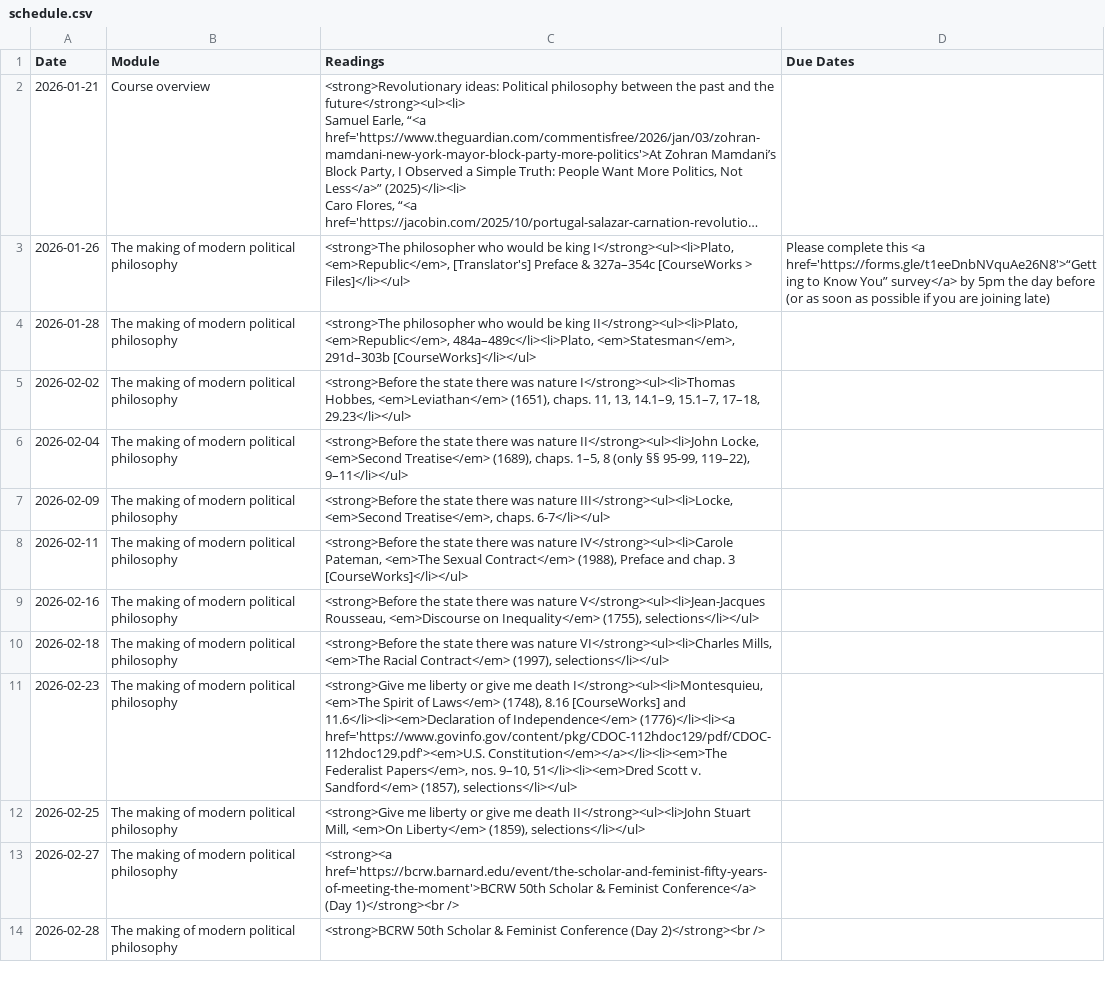
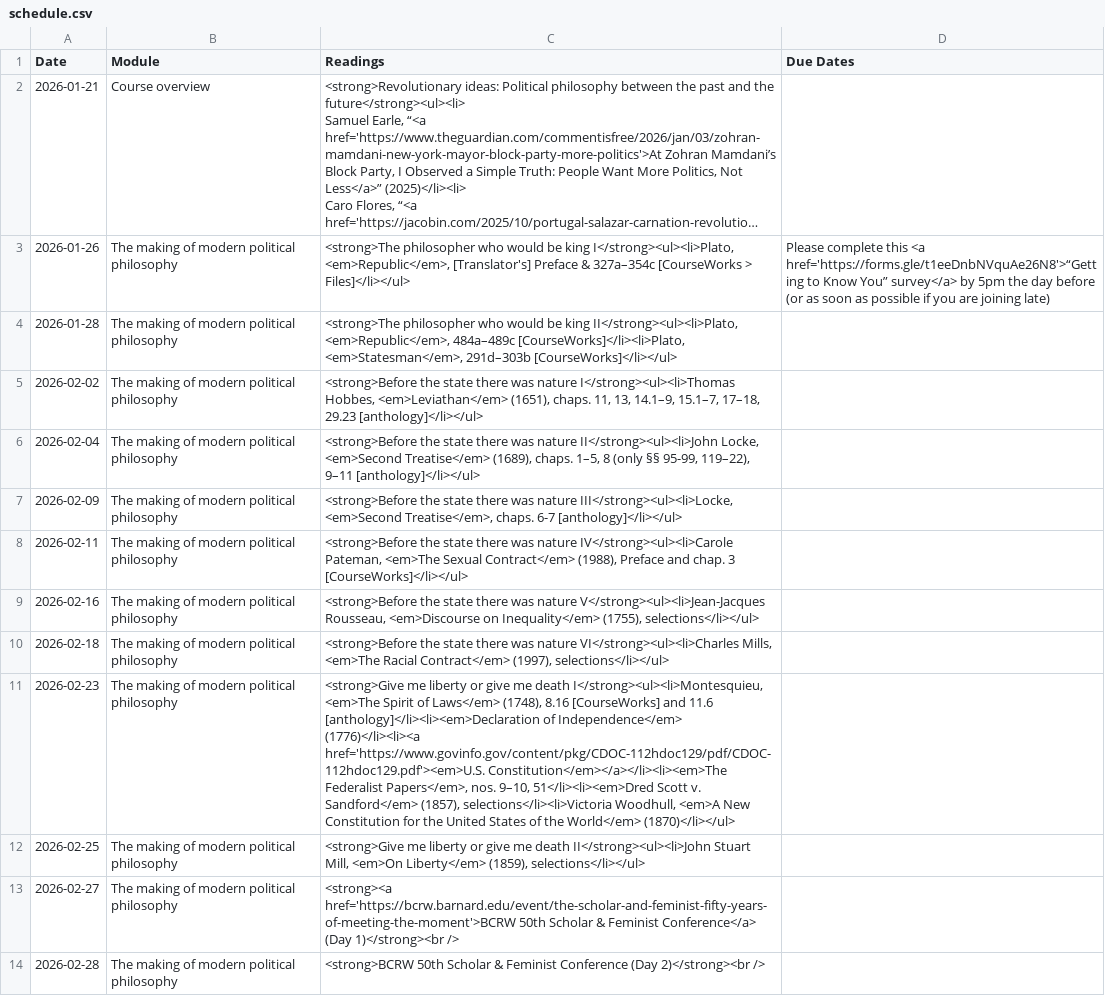
Before and after one commit to dingherself/political-philosophy, a CSV file: _data/schedule.csv, drawn as a sheet; only a part is shown; long unchanged cells end in …; the diff names each change by its address in the sheet, - before the commit and + after, or states it on an @@ line.

Commit message:
update readings

```diff
--- a/_data/schedule.csv
+++ b/_data/schedule.csv
-C4 (Readings): …II</strong><ul><li>Plato, <em>Republic</em>, 484a–489c</li><li>Plato, <em>Statesman</em>, 291d–303b…
+C4 (Readings): …II</strong><ul><li>Plato, <em>Republic</em>, 484a–489c [CourseWorks]</li><li>Plato, <em>Statesman</em>, 291d–303b…
-C5 (Readings): …15.1–7, 17–18, 29.23</li></ul>
+C5 (Readings): …15.1–7, 17–18, 29.23 [anthology]</li></ul>
-C6 (Readings): …95-99, 119–22), 9–11</li></ul>
+C6 (Readings): …95-99, 119–22), 9–11 [anthology]</li></ul>
-C7 (Readings): …Treatise</em>, chaps. 6-7</li></ul>
+C7 (Readings): …Treatise</em>, chaps. 6-7 [anthology]</li></ul>
-C11 (Readings): …[CourseWorks] and 11.6</li><li><em>Declaration of Independence</em> (1776)</li><li><a href='https://www.govinfo.gov/content/pkg/CDOC-112hdoc129/pdf/CDOC-112hdoc129.pdf'><em>U.S. Constitution</em></a></li><li><em>The Federalist Papers</em>, nos. 9–10, 51</li><li><em>Dred Scott v. Sandford</em> (1857), selections</li></ul>
+C11 (Readings): …[CourseWorks] and 11.6 [anthology]</li><li><em>Declaration of Independence</em> (1776)</li><li><a href='https://www.govinfo.gov/content/pkg/CDOC-112hdoc129/pdf/CDOC-112hdoc129.pdf'><em>U.S. Constitution</em></a></li><li><em>The Federalist Papers</em>, nos. 9–10, 51</li><li><em>Dred Scott v. Sandford</em> (1857), selections</li><li>Victoria Woodhull, <em>A New Constitution for the United States of the World</em> (1870)</li></ul>
```
